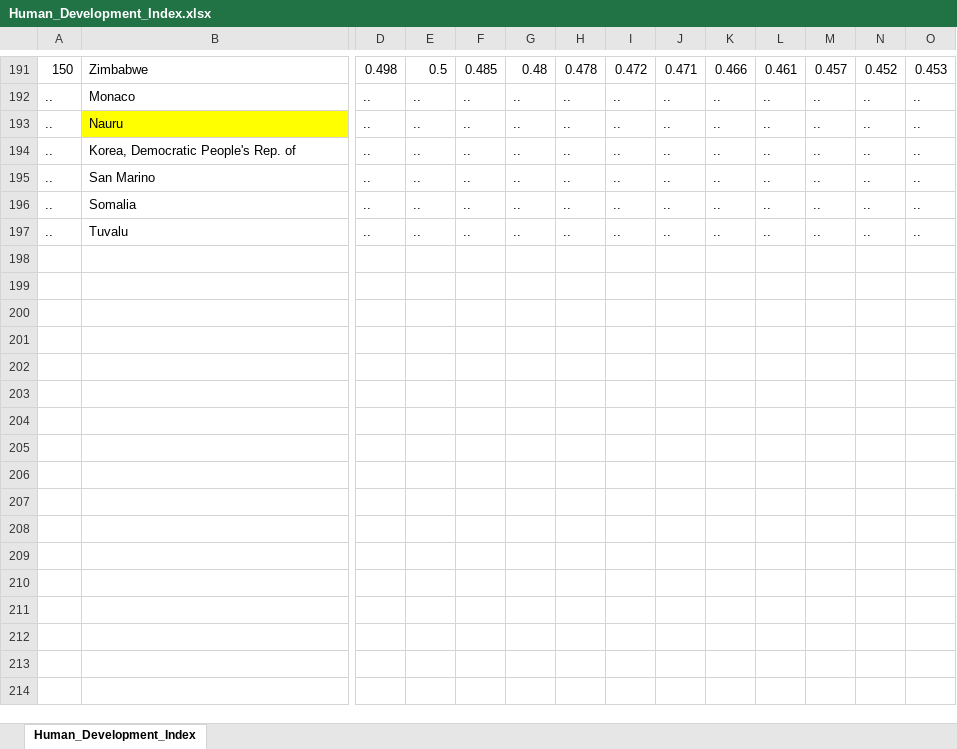
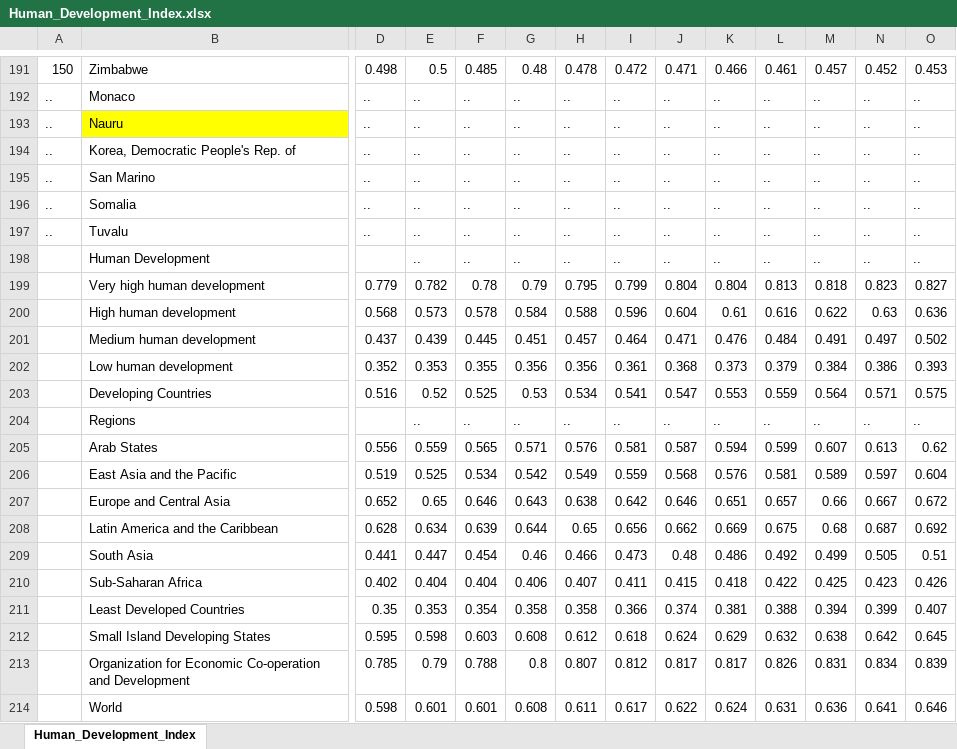
Before and after one commit to menahassan/interactive_map, an Excel workbook: Human_Development_Index.xlsx, sheet Human_Development_Index, drawn as a sheet; only a part is shown, gaps mark what is left out; values as stored, in another font and other column widths than the file's, no borders; rows hold the shown columns only; the diff names each change by its address in the sheet, - before the commit and + after, or states it on an @@ line.

```diff
--- a/Human_Development_Index.xlsx (sheet Human_Development_Index)
+++ b/Human_Development_Index.xlsx (sheet Human_Development_Index)
+row 198:  | Human Development |  | .. | .. | .. | .. | .. | .. | .. | .. | .. | .. | ..
+row 199:  | Very high human development | 0.779 | 0.782 | 0.78 | 0.79 | 0.795 | 0.799 | 0.804 | 0.804 | 0.813 | 0.818 | 0.823 | 0.827
+row 200:  | High human development | 0.568 | 0.573 | 0.578 | 0.584 | 0.588 | 0.596 | 0.604 | 0.61 | 0.616 | 0.622 | 0.63 | 0.636
+row 201:  | Medium human development | 0.437 | 0.439 | 0.445 | 0.451 | 0.457 | 0.464 | 0.471 | 0.476 | 0.484 | 0.491 | 0.497 | 0.502
+row 202:  | Low human development | 0.352 | 0.353 | 0.355 | 0.356 | 0.356 | 0.361 | 0.368 | 0.373 | 0.379 | 0.384 | 0.386 | 0.393
+row 203:  | Developing Countries | 0.516 | 0.52 | 0.525 | 0.53 | 0.534 | 0.541 | 0.547 | 0.553 | 0.559 | 0.564 | 0.571 | 0.575
+row 204:  | Regions |  | .. | .. | .. | .. | .. | .. | .. | .. | .. | .. | ..
+row 205:  | Arab States | 0.556 | 0.559 | 0.565 | 0.571 | 0.576 | 0.581 | 0.587 | 0.594 | 0.599 | 0.607 | 0.613 | 0.62
+row 206:  | East Asia and the Pacific | 0.519 | 0.525 | 0.534 | 0.542 | 0.549 | 0.559 | 0.568 | 0.576 | 0.581 | 0.589 | 0.597 | 0.604
+row 207:  | Europe and Central Asia | 0.652 | 0.65 | 0.646 | 0.643 | 0.638 | 0.642 | 0.646 | 0.651 | 0.657 | 0.66 | 0.667 | 0.672
+row 208:  | Latin America and the Caribbean | 0.628 | 0.634 | 0.639 | 0.644 | 0.65 | 0.656 | 0.662 | 0.669 | 0.675 | 0.68 | 0.687 | 0.692
+row 209:  | South Asia | 0.441 | 0.447 | 0.454 | 0.46 | 0.466 | 0.473 | 0.48 | 0.486 | 0.492 | 0.499 | 0.505 | 0.51
+row 210:  | Sub-Saharan Africa | 0.402 | 0.404 | 0.404 | 0.406 | 0.407 | 0.411 | 0.415 | 0.418 | 0.422 | 0.425 | 0.423 | 0.426
+row 211:  | Least Developed Countries | 0.35 | 0.353 | 0.354 | 0.358 | 0.358 | 0.366 | 0.374 | 0.381 | 0.388 | 0.394 | 0.399 | 0.407
+row 212:  | Small Island Developing States | 0.595 | 0.598 | 0.603 | 0.608 | 0.612 | 0.618 | 0.624 | 0.629 | 0.632 | 0.638 | 0.642 | 0.645
+row 213:  | Organization for Economic Co-operation and Development | 0.785 | 0.79 | 0.788 | 0.8 | 0.807 | 0.812 | 0.817 | 0.817 | 0.826 | 0.831 | 0.834 | 0.839
+row 214:  | World | 0.598 | 0.601 | 0.601 | 0.608 | 0.611 | 0.617 | 0.622 | 0.624 | 0.631 | 0.636 | 0.641 | 0.646
```
Also changed, not shown: 1 other file.
